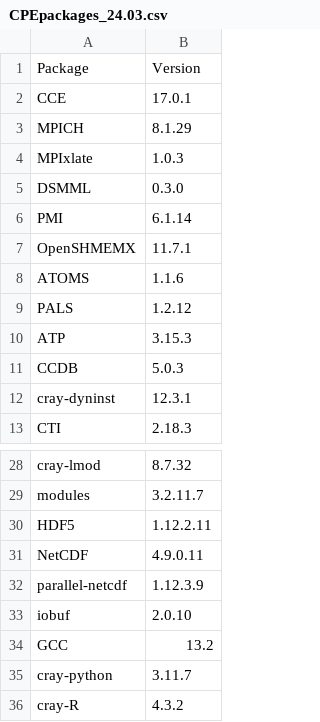
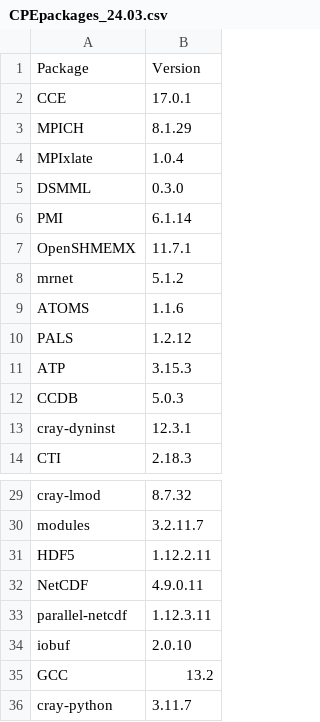
Before and after one commit to Lumi-supercomputer/LUMI-SoftwareStack, a CSV file: CrayPE/CPEpackages_24.03.csv, drawn as a sheet; only a part is shown, gaps mark what is left out; the shorter side is filled out with more unchanged rows.

Commit message:
Some version corrections, and adding a missing package to the CPEpackages files.

```diff
--- a/CrayPE/CPEpackages_24.03.csv
+++ b/CrayPE/CPEpackages_24.03.csv
@@ -3,3 +3,3 @@ CCE,17.0.1
 MPICH,8.1.29
-MPIxlate,1.0.3
+MPIxlate,1.0.4
 DSMML,0.3.0
@@ -7,2 +7,3 @@ PMI,6.1.14
 OpenSHMEMX,11.7.1
+mrnet,5.1.2
 ATOMS,1.1.6
@@ -31,3 +32,3 @@ HDF5,1.12.2.11
 NetCDF,4.9.0.11
-parallel-netcdf,1.12.3.9
+parallel-netcdf,1.12.3.11
 iobuf,2.0.10
```
Also changed, not shown: CrayPE/CPEpackages_22.08.csv, CrayPE/CPEpackages_22.12.csv, 3 other files.
